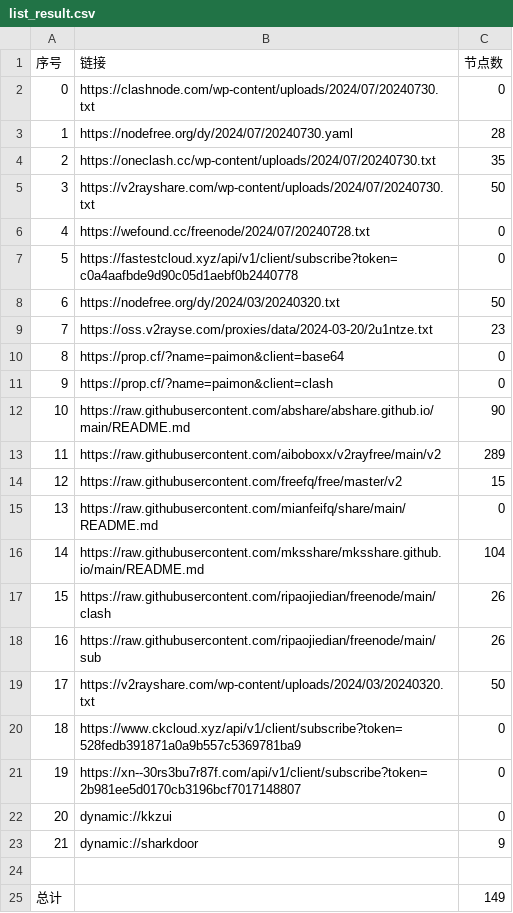
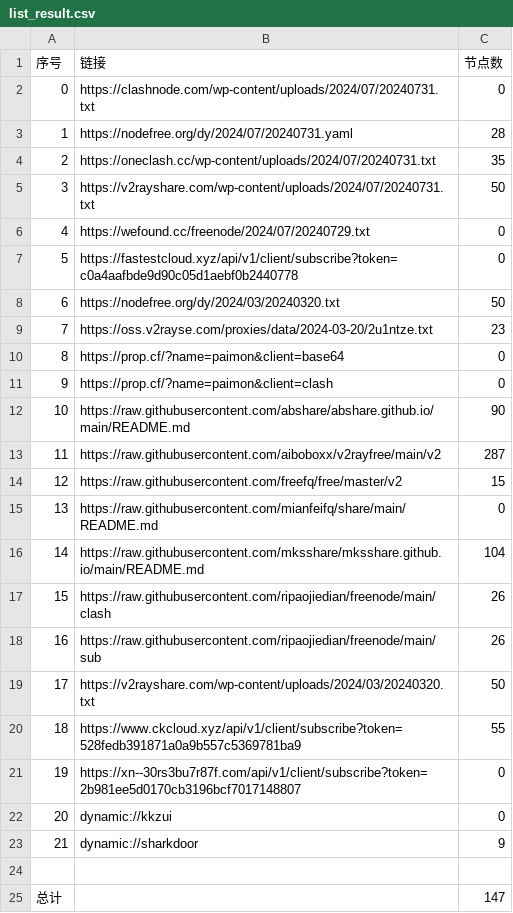
Before and after one commit to ncn2023/AutoMergePublicNodes, a CSV file: list_result.csv, drawn as a sheet.

```diff
--- a/list_result.csv
+++ b/list_result.csv
@@ -1,7 +1,7 @@
 序号,链接,节点数
-0,https://clashnode.com/wp-content/uploads/2024/07/20240730.txt,0
-1,https://nodefree.org/dy/2024/07/20240730.yaml,28
-2,https://oneclash.cc/wp-content/uploads/2024/07/20240730.txt,35
-3,https://v2rayshare.com/wp-content/uploads/2024/07/20240730.txt,50
-4,https://wefound.cc/freenode/2024/07/20240728.txt,0
+0,https://clashnode.com/wp-content/uploads/2024/07/20240731.txt,0
+1,https://nodefree.org/dy/2024/07/20240731.yaml,28
+2,https://oneclash.cc/wp-content/uploads/2024/07/20240731.txt,35
+3,https://v2rayshare.com/wp-content/uploads/2024/07/20240731.txt,50
+4,https://wefound.cc/freenode/2024/07/20240729.txt,0
 5,https://fastestcloud.xyz/api/v1/client/subscribe?token=c0a4aafbde9d90c05d1aebf0b2440778,0
@@ -12,3 +12,3 @@
 10,https://raw.githubusercontent.com/abshare/abshare.github.io/main/README.md,90
-11,https://raw.githubusercontent.com/aiboboxx/v2rayfree/main/v2,289
+11,https://raw.githubusercontent.com/aiboboxx/v2rayfree/main/v2,287
 12,https://raw.githubusercontent.com/freefq/free/master/v2,15
@@ -19,3 +19,3 @@
 17,https://v2rayshare.com/wp-content/uploads/2024/03/20240320.txt,50
-18,https://www.ckcloud.xyz/api/v1/client/subscribe?token=528fedb391871a0a9b557c5369781ba9,0
+18,https://www.ckcloud.xyz/api/v1/client/subscribe?token=528fedb391871a0a9b557c5369781ba9,55
 19,https://xn--30rs3bu7r87f.com/api/v1/client/subscribe?token=2b981ee5d0170cb3196bcf7017148807,0
@@ -24,2 +24,2 @@
 
-总计,,149
+总计,,147
```
Also changed, not shown: 5 other files.
